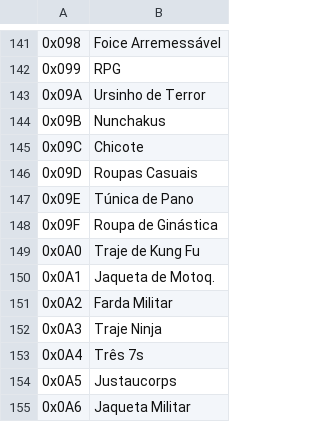
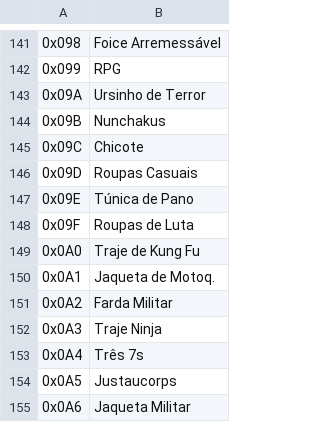
Before and after one commit to leomontenegro6/cdos-traducao-ptbr, a CSV file: Ferramentas/text_exports/dos/Item Names.csv, drawn as a sheet; only a part is shown, gaps mark what is left out; the diff covers the shown part only.

```diff
--- a/Ferramentas/text_exports/dos/Item Names.csv
+++ b/Ferramentas/text_exports/dos/Item Names.csv
@@ -147,3 +147,3 @@
 0x09E,Túnica de Pano
-0x09F,Roupa de Ginástica
+0x09F,Roupas de Luta
 0x0A0,Traje de Kung Fu
```
Also changed, not shown: 5 edited cells elsewhere in this file, Ferramentas/text_exports/dos/Events.csv, Ferramentas/text_exports/dos/Item Descriptions.csv, 3 other files.
